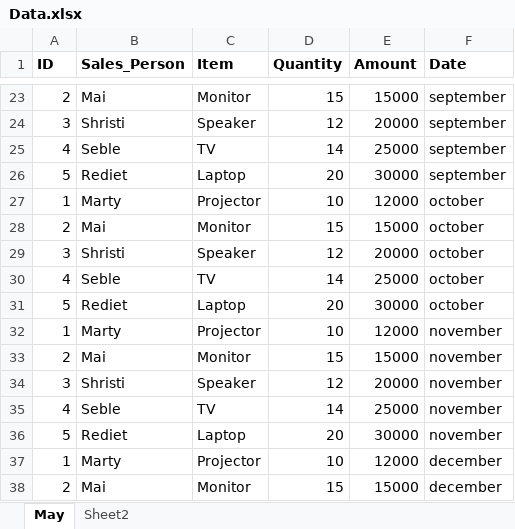
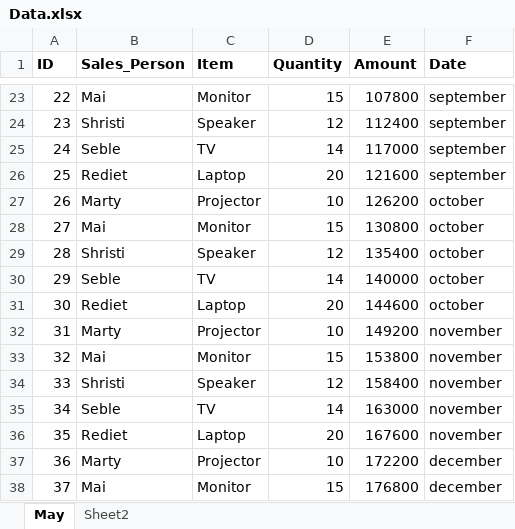
Before and after one commit to seblechernet/HighChartsDemo, an Excel workbook: Data.xlsx, sheet May, drawn as a sheet; only a part is shown, gaps mark what is left out; values as stored, in another font and other column widths than the file's, no borders; the diff covers the shown part only; the diff names each change by its address in the sheet, - before the commit and + after, or states it on an @@ line.

```diff
--- a/Data.xlsx (sheet May)
+++ b/Data.xlsx (sheet May)
-A23 (ID): 2
+A23 (ID): 22
-E23 (Amount): 15000
+E23 (Amount): 107800
-A24 (ID): 3
+A24 (ID): 23
-E24 (Amount): 20000
+E24 (Amount): 112400
-A25 (ID): 4
+A25 (ID): 24
-E25 (Amount): 25000
+E25 (Amount): 117000
-A26 (ID): 5
+A26 (ID): 25
-E26 (Amount): 30000
+E26 (Amount): 121600
-A27 (ID): 1
+A27 (ID): 26
-E27 (Amount): 12000
+E27 (Amount): 126200
-A28 (ID): 2
+A28 (ID): 27
-E28 (Amount): 15000
+E28 (Amount): 130800
-A29 (ID): 3
+A29 (ID): 28
-E29 (Amount): 20000
+E29 (Amount): 135400
-A30 (ID): 4
+A30 (ID): 29
-E30 (Amount): 25000
+E30 (Amount): 140000
-A31 (ID): 5
+A31 (ID): 30
-E31 (Amount): 30000
+E31 (Amount): 144600
-A32 (ID): 1
+A32 (ID): 31
-E32 (Amount): 12000
+E32 (Amount): 149200
-A33 (ID): 2
+A33 (ID): 32
-E33 (Amount): 15000
+E33 (Amount): 153800
-A34 (ID): 3
+A34 (ID): 33
-E34 (Amount): 20000
+E34 (Amount): 158400
-A35 (ID): 4
+A35 (ID): 34
-E35 (Amount): 25000
+E35 (Amount): 163000
-A36 (ID): 5
+A36 (ID): 35
-E36 (Amount): 30000
+E36 (Amount): 167600
-A37 (ID): 1
+A37 (ID): 36
-E37 (Amount): 12000
+E37 (Amount): 172200
-A38 (ID): 2
+A38 (ID): 37
-E38 (Amount): 15000
+E38 (Amount): 176800
```
Also changed, not shown: 78 edited cells elsewhere in this sheet, 5 other files.
